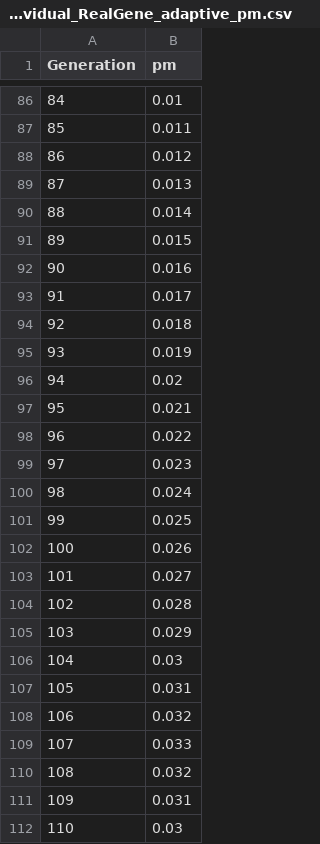
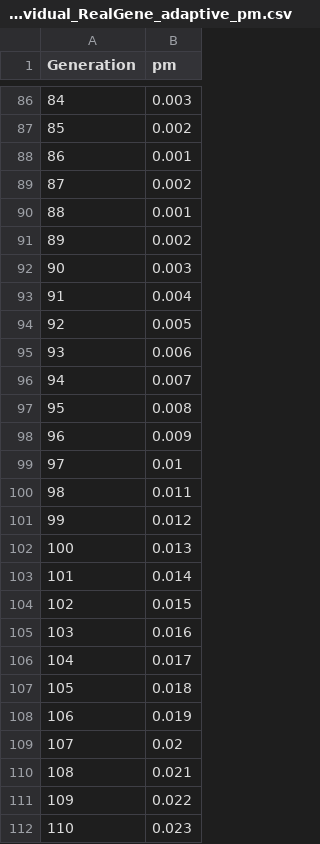
Before and after one commit to cassioss/genetics, a CSV file: thesis/src/out/OneMaxIndividual_RealGene_adaptive_pm.csv, drawn as a sheet; only a part is shown, gaps mark what is left out; the diff covers the shown part only.

```diff
--- a/thesis/src/out/OneMaxIndividual_RealGene_adaptive_pm.csv
+++ b/thesis/src/out/OneMaxIndividual_RealGene_adaptive_pm.csv
@@ -86,27 +86,27 @@ Generation,pm
-84,0.01
-85,0.011
-86,0.012
-87,0.013
-88,0.014
-89,0.015
-90,0.016
-91,0.017
-92,0.018
-93,0.019
-94,0.02
-95,0.021
-96,0.022
-97,0.023
-98,0.024
-99,0.025
-100,0.026
-101,0.027
-102,0.028
-103,0.029
-104,0.03
-105,0.031
-106,0.032
-107,0.033
-108,0.032
-109,0.031
-110,0.03
+84,0.003
+85,0.002
+86,0.001
+87,0.002
+88,0.001
+89,0.002
+90,0.003
+91,0.004
+92,0.005
+93,0.006
+94,0.007
+95,0.008
+96,0.009
+97,0.01
+98,0.011
+99,0.012
+100,0.013
+101,0.014
+102,0.015
+103,0.016
+104,0.017
+105,0.018
+106,0.019
+107,0.02
+108,0.021
+109,0.022
+110,0.023
```
Also changed, not shown: 122 edited cells elsewhere in this file, thesis/src/out/OneMaxIndividual_RealGene_adaptive.csv, 18 other files.
